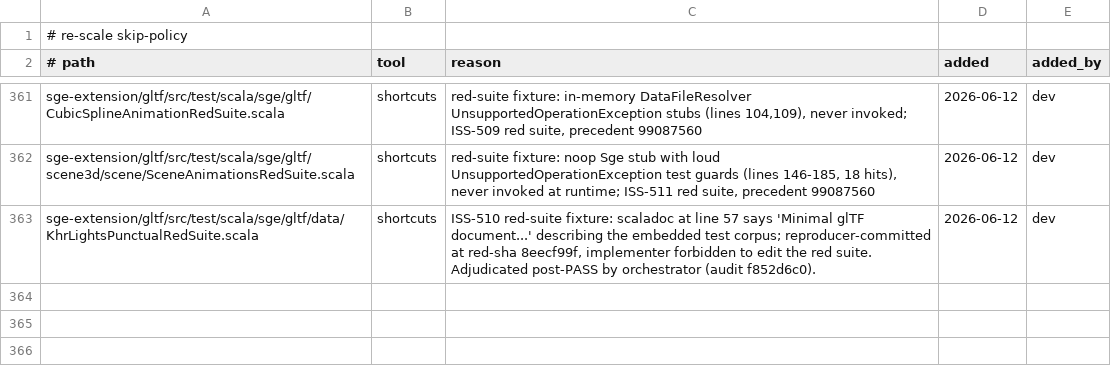
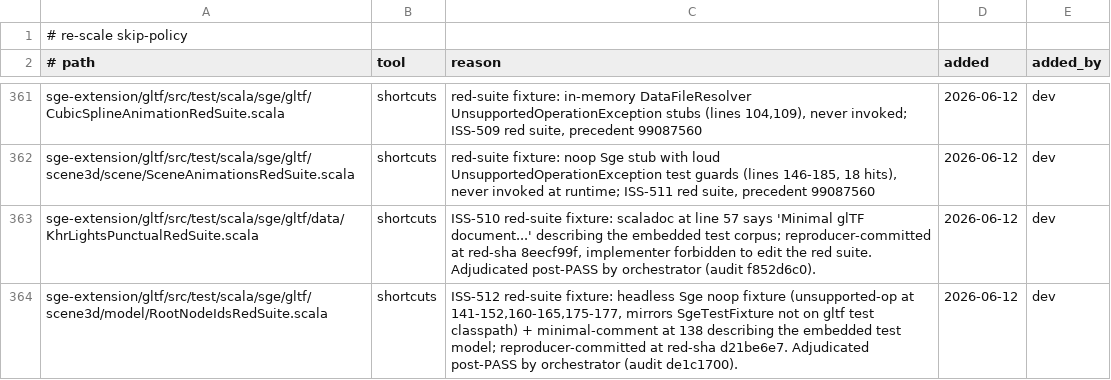
Before and after one commit to scala-steward/sge, a TSV file: .rescale/data/skip-policy.tsv, drawn as a sheet; only a part is shown, gaps mark what is left out; the diff names each change by its address in the sheet, - before the commit and + after, or states it on an @@ line.

Commit message:
Issues DB + skip-policy + ratchet: resolve ISS-512 (merged baf4bcff); file ISS-631..634 (incl. ISS-634 worktree db-path row-loss hazard, ISS-633 re-file); RootNodeIdsRedSuite fixture adjudication; open_review 52->51

```diff
--- a/.rescale/data/skip-policy.tsv
+++ b/.rescale/data/skip-policy.tsv
+row 364: sge-extension/gltf/src/test/scala/sge/gltf/scene3d/model/RootNodeIdsRedSuite.scala | shortcuts | ISS-512 red-suite fixture: headless Sge noop fixture (unsupported-op at 141-152,160-165,175-177, mirrors SgeTestFixture not on gltf test classpath) + minimal-comment at 138 describing the embedded test model; reproducer-committed at red-sha d21be6e7. Adjudicated post-PASS by orchestrator (audit de1c1700). | 2026-06-12 | dev
```
Also changed, not shown: .rescale/data/issues.tsv, .rescale/data/remediation-baseline.tsv.
